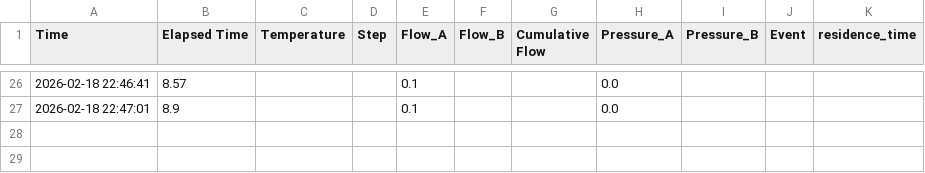
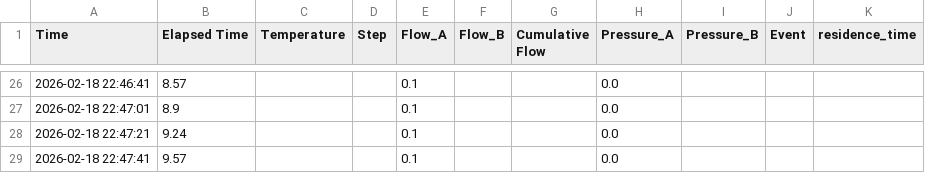
Before and after one commit to WarrenResearch/P4, a CSV file: Experimental_logs/Experimental_log_2026-02-18_22-38-06.csv, drawn as a sheet; only a part is shown, gaps mark what is left out; the diff names each change by its address in the sheet, - before the commit and + after, or states it on an @@ line.

```diff
--- a/Experimental_logs/Experimental_log_2026-02-18_22-38-06.csv
+++ b/Experimental_logs/Experimental_log_2026-02-18_22-38-06.csv
+row 28: 2026-02-18 22:47:21 | 9.24 |  |  | 0.1 |  |  | 0.0
+row 29: 2026-02-18 22:47:41 | 9.57 |  |  | 0.1 |  |  | 0.0
```
Also changed, not shown: 1 other file.
